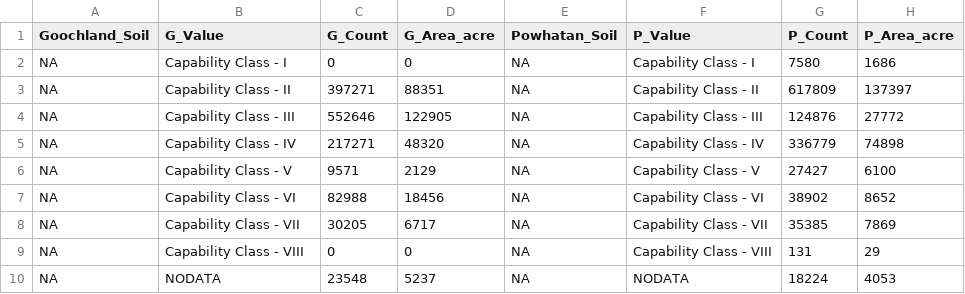
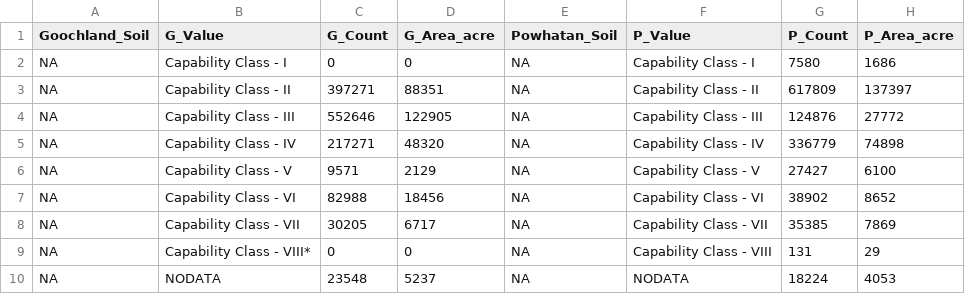
Before and after one commit to nazmul0310/2022_DSPG_landuse, a CSV file: ShinyApp/data/Soil_Quality_Analysis.csv, drawn as a sheet; the diff names each change by its address in the sheet, - before the commit and + after, or states it on an @@ line.

Commit message:
csv fix

```diff
--- a/ShinyApp/data/Soil_Quality_Analysis.csv
+++ b/ShinyApp/data/Soil_Quality_Analysis.csv
-B9 (G_Value): Capability Class - VIII
+B9 (G_Value): Capability Class - VIII*
```
